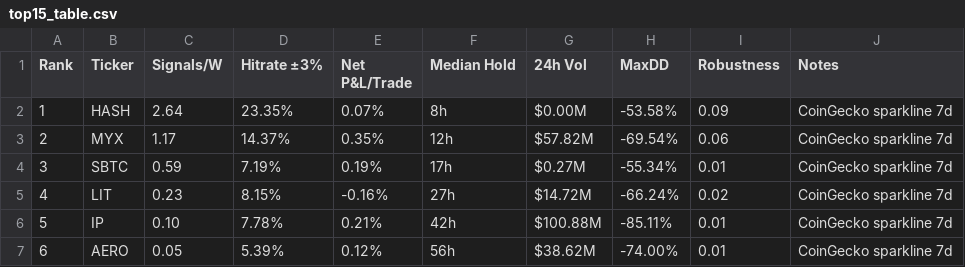
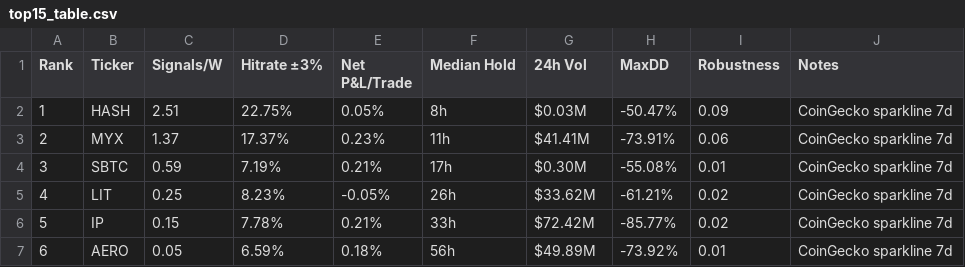
Before and after one commit to Philshirt18/TR, a CSV file: outputs/top15_table.csv, drawn as a sheet; only a part is shown; the diff covers the shown part only.

```diff
--- a/outputs/top15_table.csv
+++ b/outputs/top15_table.csv
@@ -1,7 +1,7 @@
 Rank,Ticker,Signals/W,Hitrate ±3%,Net P&L/Trade,Median Hold,24h Vol,MaxDD,Robustness,Notes
-1,HASH,2.64,23.35%,0.07%,8h,$0.00M,-53.58%,0.09,CoinGecko sparkline 7d
-2,MYX,1.17,14.37%,0.35%,12h,$57.82M,-69.54%,0.06,CoinGecko sparkline 7d
-3,SBTC,0.59,7.19%,0.19%,17h,$0.27M,-55.34%,0.01,CoinGecko sparkline 7d
-4,LIT,0.23,8.15%,-0.16%,27h,$14.72M,-66.24%,0.02,CoinGecko sparkline 7d
-5,IP,0.10,7.78%,0.21%,42h,$100.88M,-85.11%,0.01,CoinGecko sparkline 7d
-6,AERO,0.05,5.39%,0.12%,56h,$38.62M,-74.00%,0.01,CoinGecko sparkline 7d
+1,HASH,2.51,22.75%,0.05%,8h,$0.03M,-50.47%,0.09,CoinGecko sparkline 7d
+2,MYX,1.37,17.37%,0.23%,11h,$41.41M,-73.91%,0.06,CoinGecko sparkline 7d
+3,SBTC,0.59,7.19%,0.21%,17h,$0.30M,-55.08%,0.01,CoinGecko sparkline 7d
+4,LIT,0.25,8.23%,-0.05%,26h,$33.62M,-61.21%,0.02,CoinGecko sparkline 7d
+5,IP,0.15,7.78%,0.21%,33h,$72.42M,-85.77%,0.02,CoinGecko sparkline 7d
+6,AERO,0.05,6.59%,0.18%,56h,$49.89M,-73.92%,0.01,CoinGecko sparkline 7d
```
Also changed, not shown: 55 edited cells elsewhere in this file, 1 other file.
